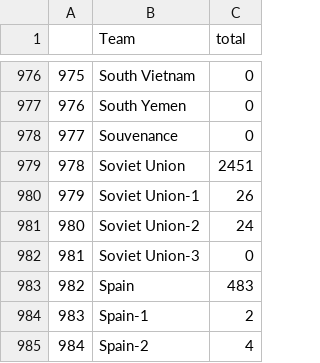
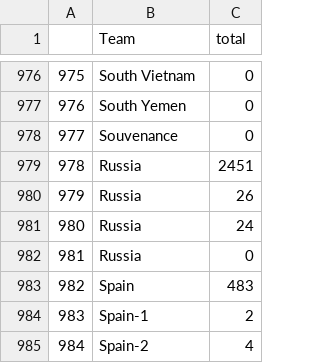
Before and after one commit to angeata0003/FIT3179, a CSV file: summarised_medals.csv, drawn as a sheet; only a part is shown, gaps mark what is left out.

Commit message:
Update summarised_medals.csv

```diff
--- a/summarised_medals.csv
+++ b/summarised_medals.csv
@@ -978,6 +978,6 @@
 977,Souvenance,0
-978,Soviet Union,2451
-979,Soviet Union-1,26
-980,Soviet Union-2,24
-981,Soviet Union-3,0
+978,Russia,2451
+979,Russia,26
+980,Russia,24
+981,Russia,0
 982,Spain,483
```
